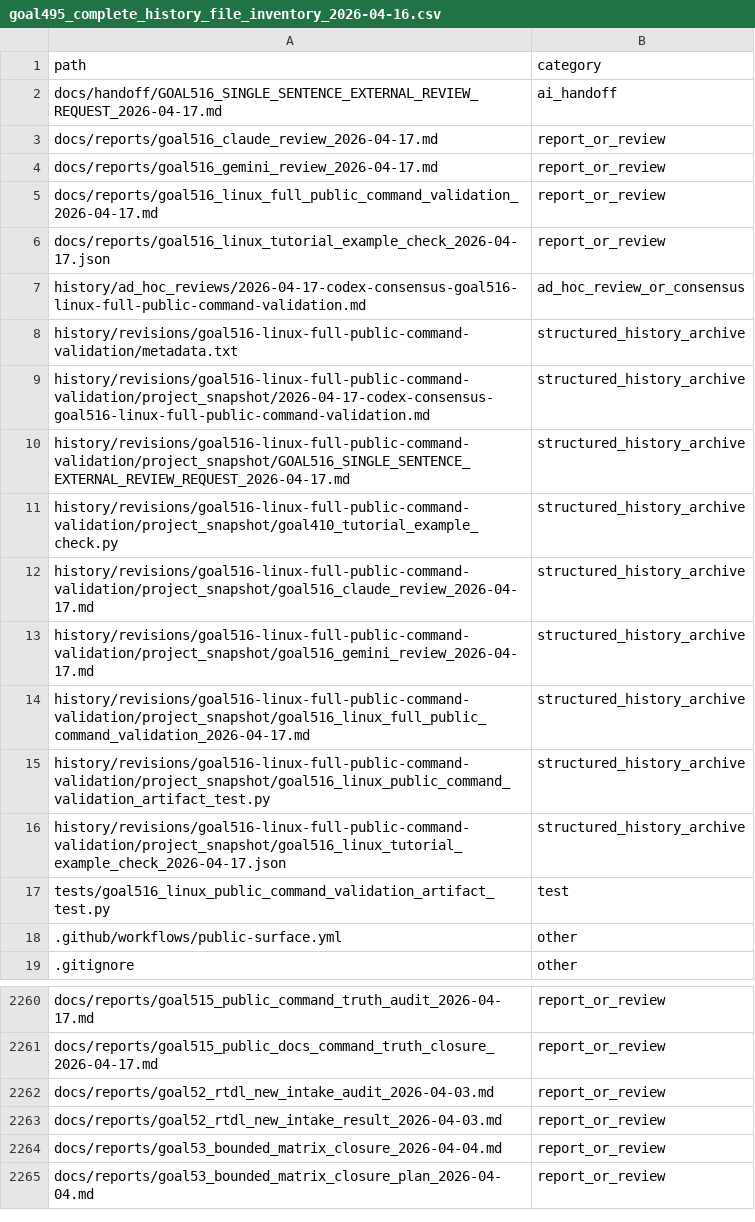
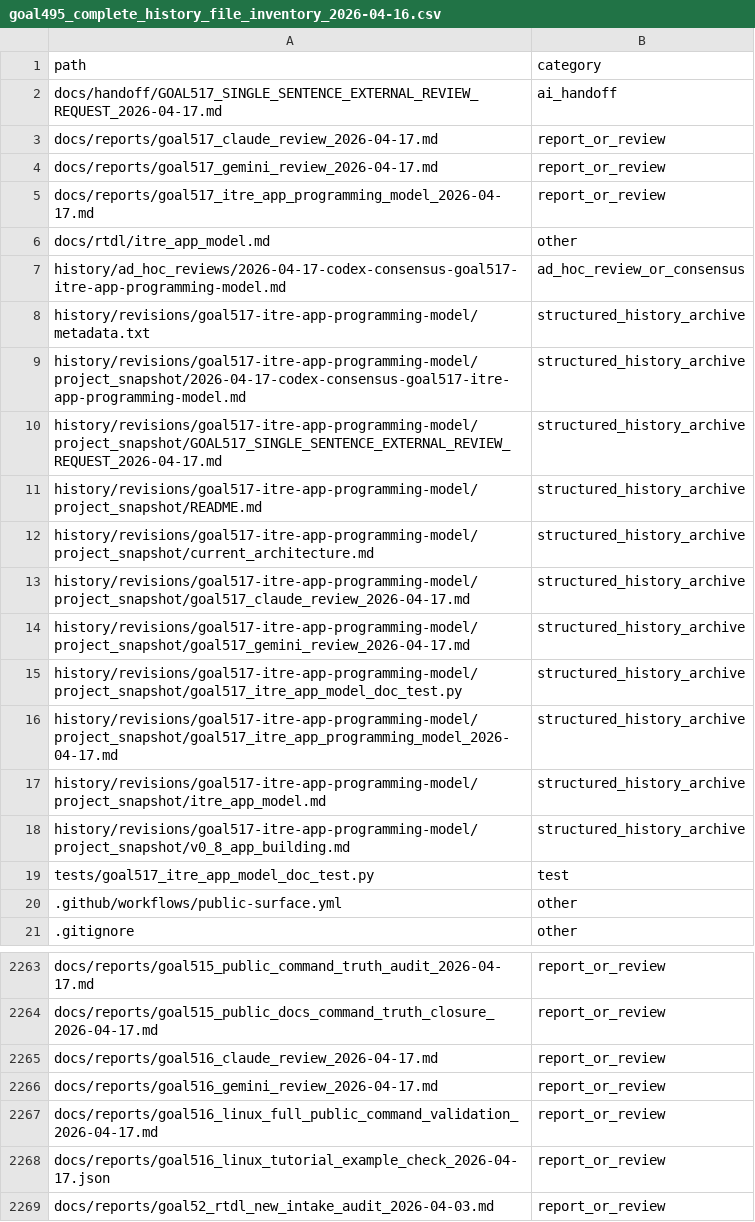
Before and after one commit to rubaolee/rtdl, a CSV file: docs/reports/goal495_complete_history_file_inventory_2026-04-16.csv, drawn as a sheet; only a part is shown, gaps mark what is left out; the shorter side is filled out with more unchanged rows; the diff covers the shown part only.

Commit message:
Document ITRE app programming model

```diff
--- a/docs/reports/goal495_complete_history_file_inventory_2026-04-16.csv
+++ b/docs/reports/goal495_complete_history_file_inventory_2026-04-16.csv
@@ -1,18 +1,20 @@
 path,category
-docs/handoff/GOAL516_SINGLE_SENTENCE_EXTERNAL_REVIEW_REQUEST_2026-04-17.md,ai_handoff
-docs/reports/goal516_claude_review_2026-04-17.md,report_or_review
-docs/reports/goal516_gemini_review_2026-04-17.md,report_or_review
-docs/reports/goal516_linux_full_public_command_validation_2026-04-17.md,report_or_review
-docs/reports/goal516_linux_tutorial_example_check_2026-04-17.json,report_or_review
-history/ad_hoc_reviews/2026-04-17-codex-consensus-goal516-linux-full-public-command-validation.md,ad_hoc_review_or_consensus
-history/revisions/goal516-linux-full-public-command-validation/metadata.txt,structured_history_archive
-history/revisions/goal516-linux-full-public-command-validation/project_snapshot/2026-04-17-codex-consensus-goal516-linux-full-public-command-validation.md,structured_history_archive
-history/revisions/goal516-linux-full-public-command-validation/project_snapshot/GOAL516_SINGLE_SENTENCE_EXTERNAL_REVIEW_REQUEST_2026-04-17.md,structured_history_archive
-history/revisions/goal516-linux-full-public-command-validation/project_snapshot/goal410_tutorial_example_check.py,structured_history_archive
-history/revisions/goal516-linux-full-public-command-validation/project_snapshot/goal516_claude_review_2026-04-17.md,structured_history_archive
-history/revisions/goal516-linux-full-public-command-validation/project_snapshot/goal516_gemini_review_2026-04-17.md,structured_history_archive
-history/revisions/goal516-linux-full-public-command-validation/project_snapshot/goal516_linux_full_public_command_validation_2026-04-17.md,structured_history_archive
-history/revisions/goal516-linux-full-public-command-validation/project_snapshot/goal516_linux_public_command_validation_artifact_test.py,structured_history_archive
-history/revisions/goal516-linux-full-public-command-validation/project_snapshot/goal516_linux_tutorial_example_check_2026-04-17.json,structured_history_archive
-tests/goal516_linux_public_command_validation_artifact_test.py,test
+docs/handoff/GOAL517_SINGLE_SENTENCE_EXTERNAL_REVIEW_REQUEST_2026-04-17.md,ai_handoff
+docs/reports/goal517_claude_review_2026-04-17.md,report_or_review
+docs/reports/goal517_gemini_review_2026-04-17.md,report_or_review
+docs/reports/goal517_itre_app_programming_model_2026-04-17.md,report_or_review
+docs/rtdl/itre_app_model.md,other
+history/ad_hoc_reviews/2026-04-17-codex-consensus-goal517-itre-app-programming-model.md,ad_hoc_review_or_consensus
+history/revisions/goal517-itre-app-programming-model/metadata.txt,structured_history_archive
+history/revisions/goal517-itre-app-programming-model/project_snapshot/2026-04-17-codex-consensus-goal517-itre-app-programming-model.md,structured_history_archive
+history/revisions/goal517-itre-app-programming-model/project_snapshot/GOAL517_SINGLE_SENTENCE_EXTERNAL_REVIEW_REQUEST_2026-04-17.md,structured_history_archive
+history/revisions/goal517-itre-app-programming-model/project_snapshot/README.md,structured_history_archive
+history/revisions/goal517-itre-app-programming-model/project_snapshot/current_architecture.md,structured_history_archive
+history/revisions/goal517-itre-app-programming-model/project_snapshot/goal517_claude_review_2026-04-17.md,structured_history_archive
+history/revisions/goal517-itre-app-programming-model/project_snapshot/goal517_gemini_review_2026-04-17.md,structured_history_archive
+history/revisions/goal517-itre-app-programming-model/project_snapshot/goal517_itre_app_model_doc_test.py,structured_history_archive
+history/revisions/goal517-itre-app-programming-model/project_snapshot/goal517_itre_app_programming_model_2026-04-17.md,structured_history_archive
+history/revisions/goal517-itre-app-programming-model/project_snapshot/itre_app_model.md,structured_history_archive
+history/revisions/goal517-itre-app-programming-model/project_snapshot/v0_8_app_building.md,structured_history_archive
+tests/goal517_itre_app_model_doc_test.py,test
 .github/workflows/public-surface.yml,other
@@ -2261,2 +2264,6 @@ docs/reports/goal515_public_command_truth_audit_2026-04-17.md,report_or_review
 docs/reports/goal515_public_docs_command_truth_closure_2026-04-17.md,report_or_review
+docs/reports/goal516_claude_review_2026-04-17.md,report_or_review
+docs/reports/goal516_gemini_review_2026-04-17.md,report_or_review
+docs/reports/goal516_linux_full_public_command_validation_2026-04-17.md,report_or_review
+docs/reports/goal516_linux_tutorial_example_check_2026-04-17.json,report_or_review
 docs/reports/goal52_rtdl_new_intake_audit_2026-04-03.md,report_or_review
```
Also changed, not shown: 12 added rows elsewhere in this file, 25 other files.
